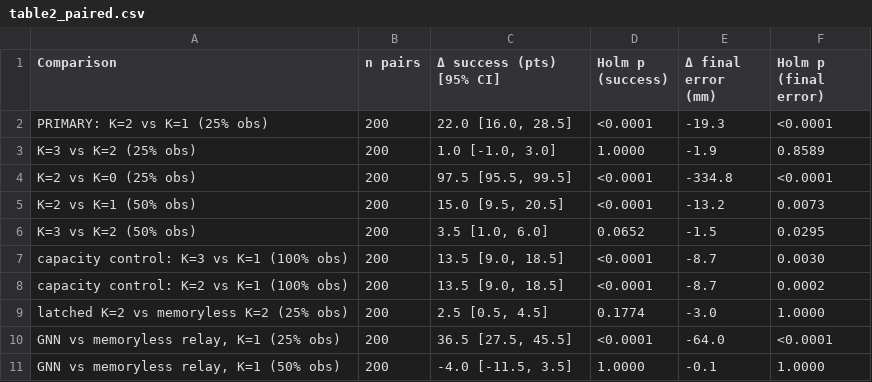
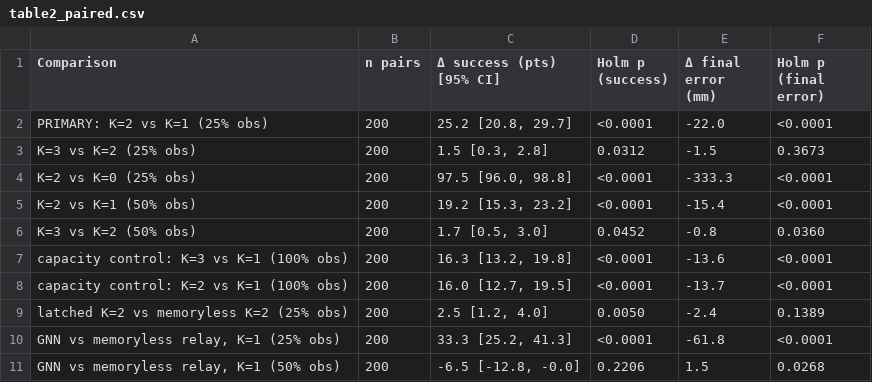
Before and after one commit to sahilpanchavishe/swarm-paper, a CSV file: paper/tables/table2_paired.csv, drawn as a sheet; only a part is shown; the diff covers the shown part only.

```diff
--- a/paper/tables/table2_paired.csv
+++ b/paper/tables/table2_paired.csv
@@ -1,11 +1,11 @@
 Comparison,n pairs,Δ success (pts) [95% CI],Holm p (success),Δ final error (mm),Holm p (final error)
-PRIMARY: K=2 vs K=1 (25% obs),200,"22.0 [16.0, 28.5]",<0.0001,-19.3,<0.0001
-K=3 vs K=2 (25% obs),200,"1.0 [-1.0, 3.0]",1.0000,-1.9,0.8589
-K=2 vs K=0 (25% obs),200,"97.5 [95.5, 99.5]",<0.0001,-334.8,<0.0001
-K=2 vs K=1 (50% obs),200,"15.0 [9.5, 20.5]",<0.0001,-13.2,0.0073
-K=3 vs K=2 (50% obs),200,"3.5 [1.0, 6.0]",0.0652,-1.5,0.0295
-capacity control: K=3 vs K=1 (100% obs),200,"13.5 [9.0, 18.5]",<0.0001,-8.7,0.0030
-capacity control: K=2 vs K=1 (100% obs),200,"13.5 [9.0, 18.5]",<0.0001,-8.7,0.0002
-latched K=2 vs memoryless K=2 (25% obs),200,"2.5 [0.5, 4.5]",0.1774,-3.0,1.0000
-"GNN vs memoryless relay, K=1 (25% obs)",200,"36.5 [27.5, 45.5]",<0.0001,-64.0,<0.0001
-"GNN vs memoryless relay, K=1 (50% obs)",200,"-4.0 [-11.5, 3.5]",1.0000,-0.1,1.0000
+PRIMARY: K=2 vs K=1 (25% obs),200,"25.2 [20.8, 29.7]",<0.0001,-22.0,<0.0001
+K=3 vs K=2 (25% obs),200,"1.5 [0.3, 2.8]",0.0312,-1.5,0.3673
+K=2 vs K=0 (25% obs),200,"97.5 [96.0, 98.8]",<0.0001,-333.3,<0.0001
+K=2 vs K=1 (50% obs),200,"19.2 [15.3, 23.2]",<0.0001,-15.4,<0.0001
+K=3 vs K=2 (50% obs),200,"1.7 [0.5, 3.0]",0.0452,-0.8,0.0360
+capacity control: K=3 vs K=1 (100% obs),200,"16.3 [13.2, 19.8]",<0.0001,-13.6,<0.0001
+capacity control: K=2 vs K=1 (100% obs),200,"16.0 [12.7, 19.5]",<0.0001,-13.7,<0.0001
+latched K=2 vs memoryless K=2 (25% obs),200,"2.5 [1.2, 4.0]",0.0050,-2.4,0.1389
+"GNN vs memoryless relay, K=1 (25% obs)",200,"33.3 [25.2, 41.3]",<0.0001,-61.8,<0.0001
+"GNN vs memoryless relay, K=1 (50% obs)",200,"-6.5 [-12.8, -0.0]",0.2206,1.5,0.0268
```
Also changed, not shown: 16 edited cells elsewhere in this file, paper/tables/table1_success.csv, paper/tables/table5_bc_vs_dagger.csv, 11 other files.
